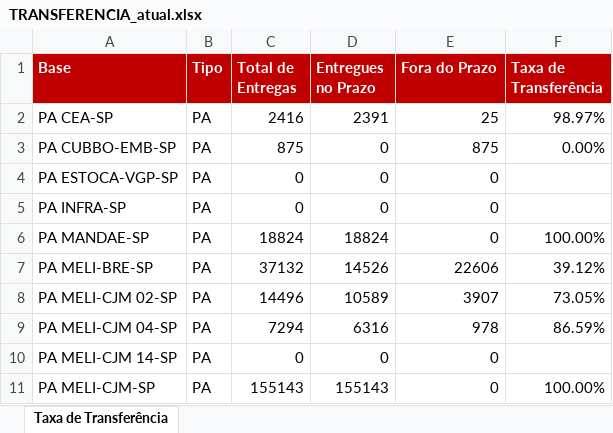
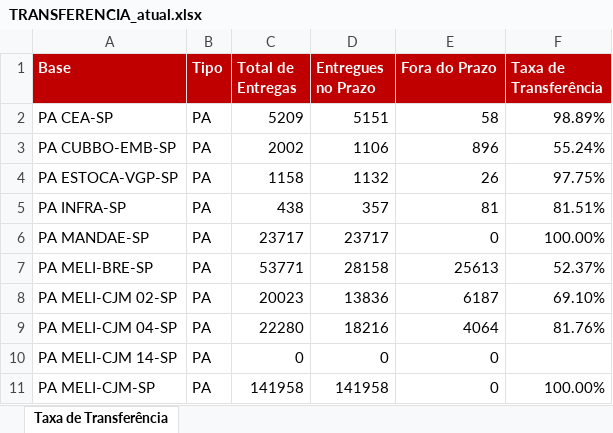
Before and after one commit to guiisilva18-cpu/automacao-pickup-dropoff, an Excel workbook: output/TRANSFERENCIA_atual.xlsx, sheet Taxa de Transferência, drawn as a sheet; only a part is shown; values as stored, in another font and other column widths than the file's, no borders; the diff covers the shown part only; the diff names each change by its address in the sheet, - before the commit and + after, or states it on an @@ line.

```diff
--- a/output/TRANSFERENCIA_atual.xlsx (sheet Taxa de Transferência)
+++ b/output/TRANSFERENCIA_atual.xlsx (sheet Taxa de Transferência)
-C2 (Total de Entregas): 2416
+C2 (Total de Entregas): 5209
-D2 (Entregues no Prazo): 2391
+D2 (Entregues no Prazo): 5151
-E2 (Fora do Prazo): 25
+E2 (Fora do Prazo): 58
-F2 (Taxa de Transferência): 98.97%
+F2 (Taxa de Transferência): 98.89%
-C3 (Total de Entregas): 875
+C3 (Total de Entregas): 2002
-D3 (Entregues no Prazo): 0
+D3 (Entregues no Prazo): 1106
-E3 (Fora do Prazo): 875
+E3 (Fora do Prazo): 896
-F3 (Taxa de Transferência): 0.00%
+F3 (Taxa de Transferência): 55.24%
-C4 (Total de Entregas): 0
+C4 (Total de Entregas): 1158
-D4 (Entregues no Prazo): 0
+D4 (Entregues no Prazo): 1132
-E4 (Fora do Prazo): 0
+E4 (Fora do Prazo): 26
-F4 (Taxa de Transferência): (empty)
+F4 (Taxa de Transferência): 97.75%
-C5 (Total de Entregas): 0
+C5 (Total de Entregas): 438
-D5 (Entregues no Prazo): 0
+D5 (Entregues no Prazo): 357
-E5 (Fora do Prazo): 0
+E5 (Fora do Prazo): 81
-F5 (Taxa de Transferência): (empty)
+F5 (Taxa de Transferência): 81.51%
-C6 (Total de Entregas): 18824
+C6 (Total de Entregas): 23717
-D6 (Entregues no Prazo): 18824
+D6 (Entregues no Prazo): 23717
-C7 (Total de Entregas): 37132
+C7 (Total de Entregas): 53771
-D7 (Entregues no Prazo): 14526
+D7 (Entregues no Prazo): 28158
-E7 (Fora do Prazo): 22606
+E7 (Fora do Prazo): 25613
-F7 (Taxa de Transferência): 39.12%
+F7 (Taxa de Transferência): 52.37%
-C8 (Total de Entregas): 14496
+C8 (Total de Entregas): 20023
-D8 (Entregues no Prazo): 10589
+D8 (Entregues no Prazo): 13836
-E8 (Fora do Prazo): 3907
+E8 (Fora do Prazo): 6187
-F8 (Taxa de Transferência): 73.05%
+F8 (Taxa de Transferência): 69.10%
-C9 (Total de Entregas): 7294
+C9 (Total de Entregas): 22280
-D9 (Entregues no Prazo): 6316
+D9 (Entregues no Prazo): 18216
-E9 (Fora do Prazo): 978
+E9 (Fora do Prazo): 4064
-F9 (Taxa de Transferência): 86.59%
+F9 (Taxa de Transferência): 81.76%
-C11 (Total de Entregas): 155143
+C11 (Total de Entregas): 141958
-D11 (Entregues no Prazo): 155143
+D11 (Entregues no Prazo): 141958
```
Also changed, not shown: 62 edited cells elsewhere in this sheet, output/DROPOFF_diario.xlsx, output/DROPOFF_painel_mensal.xlsx, 4 other files.
